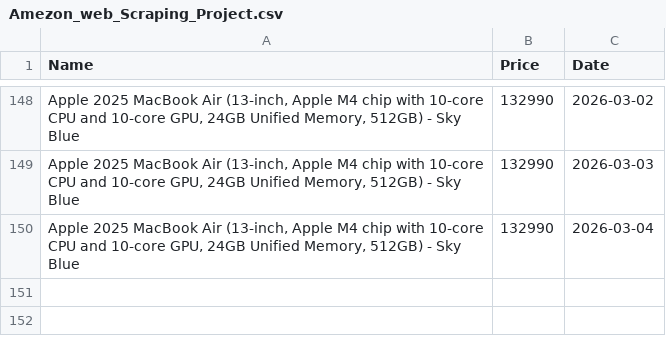
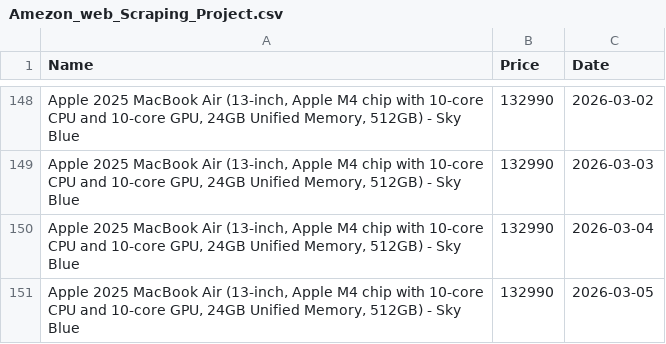
Before and after one commit to SAHFEERULWASIHF/Amazon-Price-Tracker-Fully-Automated-with-Email-Alerts, a CSV file: amezonWebScrapping/Amezon_web_Scraping_Project.csv, drawn as a sheet; only a part is shown, gaps mark what is left out.

Commit message:
Update price log

```diff
--- a/amezonWebScrapping/Amezon_web_Scraping_Project.csv
+++ b/amezonWebScrapping/Amezon_web_Scraping_Project.csv
@@ -150 +150,2 @@ Name,Price,Date
 "Apple 2025 MacBook Air (13-inch, Apple M4 chip with 10-core CPU and 10-core GPU, 24GB Unified Memory, 512GB) - Sky Blue",132990,2026-03-04
+"Apple 2025 MacBook Air (13-inch, Apple M4 chip with 10-core CPU and 10-core GPU, 24GB Unified Memory, 512GB) - Sky Blue",132990,2026-03-05
```
